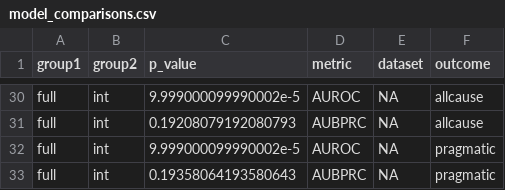
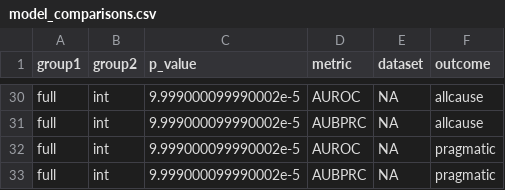
Before and after one commit to SchlossLab/severe-CDI, a CSV file: results/model_comparisons.csv, drawn as a sheet; only a part is shown, gaps mark what is left out; the diff covers the shown part only; the diff names each change by its address in the sheet, - before the commit and + after, or states it on an @@ line.

```diff
--- a/results/model_comparisons.csv
+++ b/results/model_comparisons.csv
-C31 (p_value): 0.19208079192080793
+C31 (p_value): 9.999000099990002e-5
-C33 (p_value): 0.19358064193580643
+C33 (p_value): 9.999000099990002e-5
```
Also changed, not shown: 16 edited cells elsewhere in this file.
